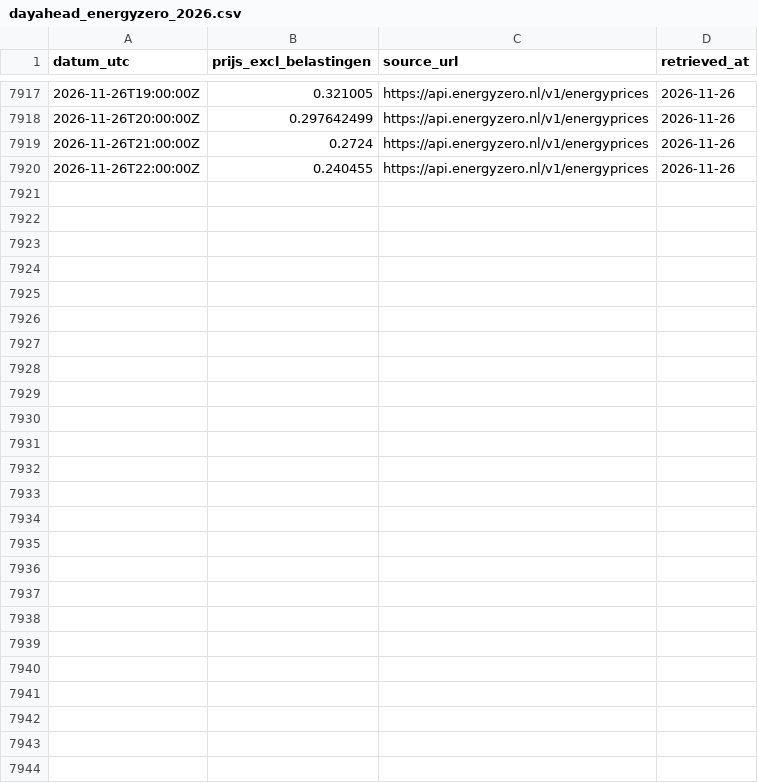
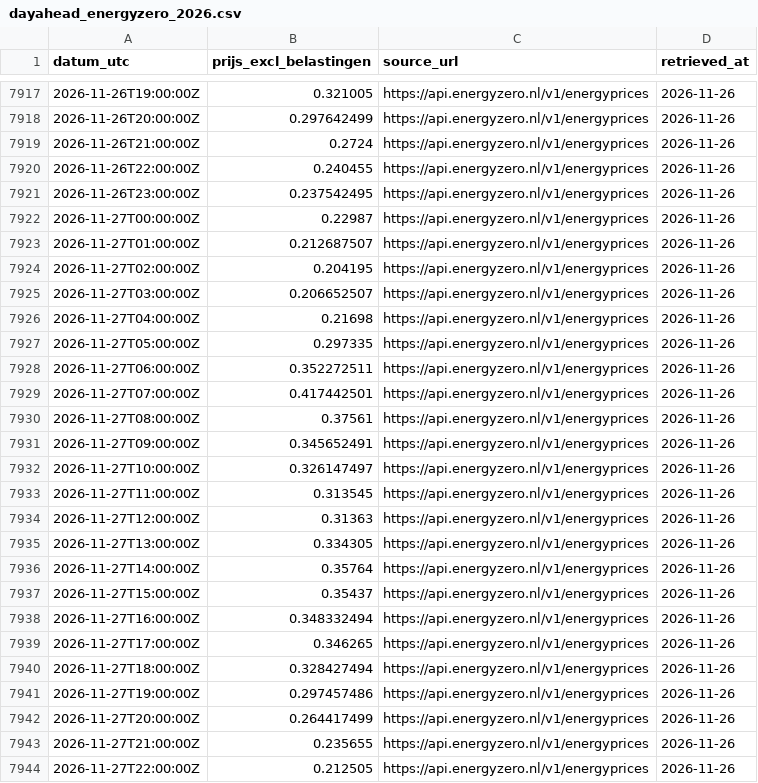
Before and after one commit to Rickolie/battery_calc, a CSV file: data/online/dayahead_energyzero_2026.csv, drawn as a sheet; only a part is shown, gaps mark what is left out; the diff names each change by its address in the sheet, - before the commit and + after, or states it on an @@ line.

```diff
--- a/data/online/dayahead_energyzero_2026.csv
+++ b/data/online/dayahead_energyzero_2026.csv
+row 7921: 2026-11-26T23:00:00Z | 0.237542495 | https://api.energyzero.nl/v1/energyprices | 2026-11-26
+row 7922: 2026-11-27T00:00:00Z | 0.22987 | https://api.energyzero.nl/v1/energyprices | 2026-11-26
+row 7923: 2026-11-27T01:00:00Z | 0.212687507 | https://api.energyzero.nl/v1/energyprices | 2026-11-26
+row 7924: 2026-11-27T02:00:00Z | 0.204195 | https://api.energyzero.nl/v1/energyprices | 2026-11-26
+row 7925: 2026-11-27T03:00:00Z | 0.206652507 | https://api.energyzero.nl/v1/energyprices | 2026-11-26
+row 7926: 2026-11-27T04:00:00Z | 0.21698 | https://api.energyzero.nl/v1/energyprices | 2026-11-26
+row 7927: 2026-11-27T05:00:00Z | 0.297335 | https://api.energyzero.nl/v1/energyprices | 2026-11-26
+row 7928: 2026-11-27T06:00:00Z | 0.352272511 | https://api.energyzero.nl/v1/energyprices | 2026-11-26
+row 7929: 2026-11-27T07:00:00Z | 0.417442501 | https://api.energyzero.nl/v1/energyprices | 2026-11-26
+row 7930: 2026-11-27T08:00:00Z | 0.37561 | https://api.energyzero.nl/v1/energyprices | 2026-11-26
+row 7931: 2026-11-27T09:00:00Z | 0.345652491 | https://api.energyzero.nl/v1/energyprices | 2026-11-26
+row 7932: 2026-11-27T10:00:00Z | 0.326147497 | https://api.energyzero.nl/v1/energyprices | 2026-11-26
+row 7933: 2026-11-27T11:00:00Z | 0.313545 | https://api.energyzero.nl/v1/energyprices | 2026-11-26
+row 7934: 2026-11-27T12:00:00Z | 0.31363 | https://api.energyzero.nl/v1/energyprices | 2026-11-26
+row 7935: 2026-11-27T13:00:00Z | 0.334305 | https://api.energyzero.nl/v1/energyprices | 2026-11-26
+row 7936: 2026-11-27T14:00:00Z | 0.35764 | https://api.energyzero.nl/v1/energyprices | 2026-11-26
+row 7937: 2026-11-27T15:00:00Z | 0.35437 | https://api.energyzero.nl/v1/energyprices | 2026-11-26
+row 7938: 2026-11-27T16:00:00Z | 0.348332494 | https://api.energyzero.nl/v1/energyprices | 2026-11-26
+row 7939: 2026-11-27T17:00:00Z | 0.346265 | https://api.energyzero.nl/v1/energyprices | 2026-11-26
+row 7940: 2026-11-27T18:00:00Z | 0.328427494 | https://api.energyzero.nl/v1/energyprices | 2026-11-26
+row 7941: 2026-11-27T19:00:00Z | 0.297457486 | https://api.energyzero.nl/v1/energyprices | 2026-11-26
+row 7942: 2026-11-27T20:00:00Z | 0.264417499 | https://api.energyzero.nl/v1/energyprices | 2026-11-26
+row 7943: 2026-11-27T21:00:00Z | 0.235655 | https://api.energyzero.nl/v1/energyprices | 2026-11-26
+row 7944: 2026-11-27T22:00:00Z | 0.212505 | https://api.energyzero.nl/v1/energyprices | 2026-11-26
```
Also changed, not shown: data/online/batteries.csv, 1 other file.
